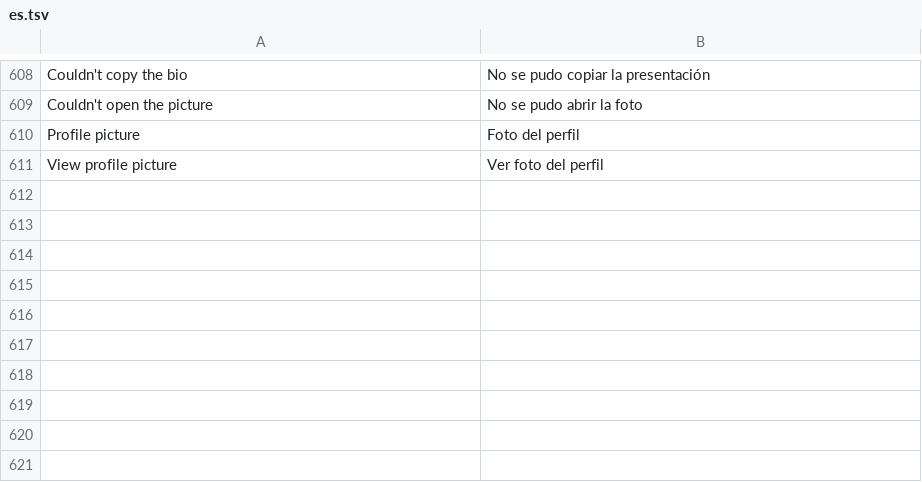
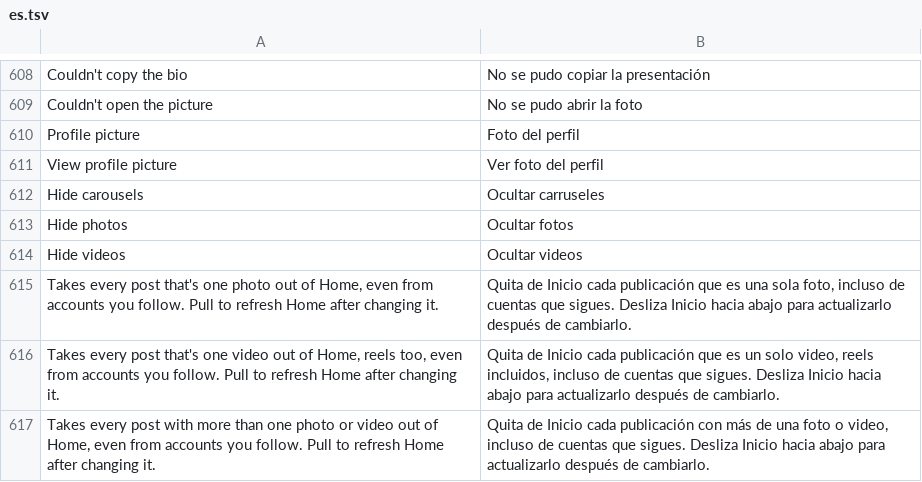
Before and after one commit to Chazy12/HushGram, a TSV file: extensions/shared/library/src/main/l10n/es.tsv, drawn as a sheet; only a part is shown, gaps mark what is left out.

```diff
--- a/extensions/shared/library/src/main/l10n/es.tsv
+++ b/extensions/shared/library/src/main/l10n/es.tsv
@@ -611 +611,7 @@ Profile picture	Foto del perfil
 View profile picture	Ver foto del perfil
+Hide carousels	Ocultar carruseles
+Hide photos	Ocultar fotos
+Hide videos	Ocultar videos
+Takes every post that's one photo out of Home, even from accounts you follow. Pull to refresh Home after changing it.	Quita de Inicio cada publicación que es una sola foto, incluso de cuentas que sigues. Desliza Inicio hacia abajo para actualizarlo después de cambiarlo.
+Takes every post that's one video out of Home, reels too, even from accounts you follow. Pull to refresh Home after changing it.	Quita de Inicio cada publicación que es un solo video, reels incluidos, incluso de cuentas que sigues. Desliza Inicio hacia abajo para actualizarlo después de cambiarlo.
+Takes every post with more than one photo or video out of Home, even from accounts you follow. Pull to refresh Home after changing it.	Quita de Inicio cada publicación con más de una foto o video, incluso de cuentas que sigues. Desliza Inicio hacia abajo para actualizarlo después de cambiarlo.
```
Also changed, not shown: extensions/shared/library/src/main/l10n/de.tsv, extensions/shared/library/src/main/l10n/in.tsv, 20 other files.
